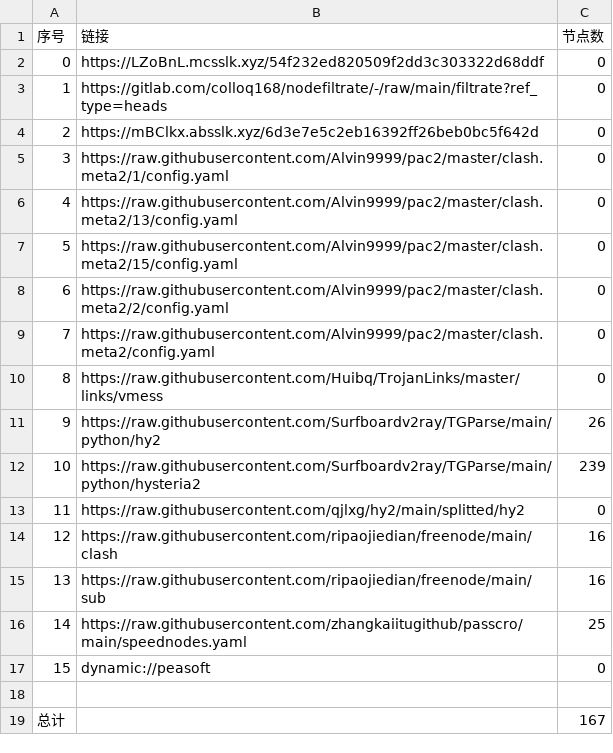
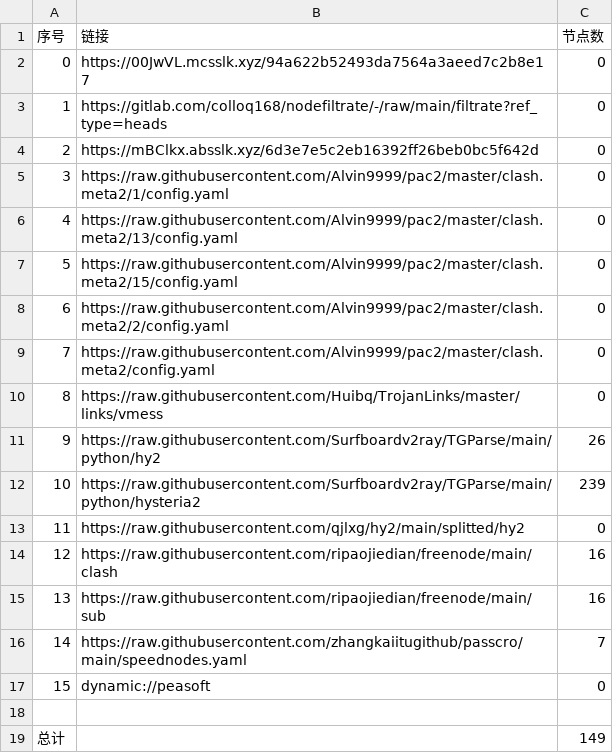
Before and after one commit to wenma77/AutoMergePublicNodes, a CSV file: list_result.csv, drawn as a sheet.

```diff
--- a/list_result.csv
+++ b/list_result.csv
@@ -1,3 +1,3 @@
 序号,链接,节点数
-0,https://LZoBnL.mcsslk.xyz/54f232ed820509f2dd3c303322d68ddf,0
+0,https://00JwVL.mcsslk.xyz/94a622b52493da7564a3aeed7c2b8e17,0
 1,https://gitlab.com/colloq168/nodefiltrate/-/raw/main/filtrate?ref_type=heads,0
@@ -15,5 +15,5 @@
 13,https://raw.githubusercontent.com/ripaojiedian/freenode/main/sub,16
-14,https://raw.githubusercontent.com/zhangkaiitugithub/passcro/main/speednodes.yaml,25
+14,https://raw.githubusercontent.com/zhangkaiitugithub/passcro/main/speednodes.yaml,7
 15,dynamic://peasoft,0
 
-总计,,167
+总计,,149
```
Also changed, not shown: 13 other files.
